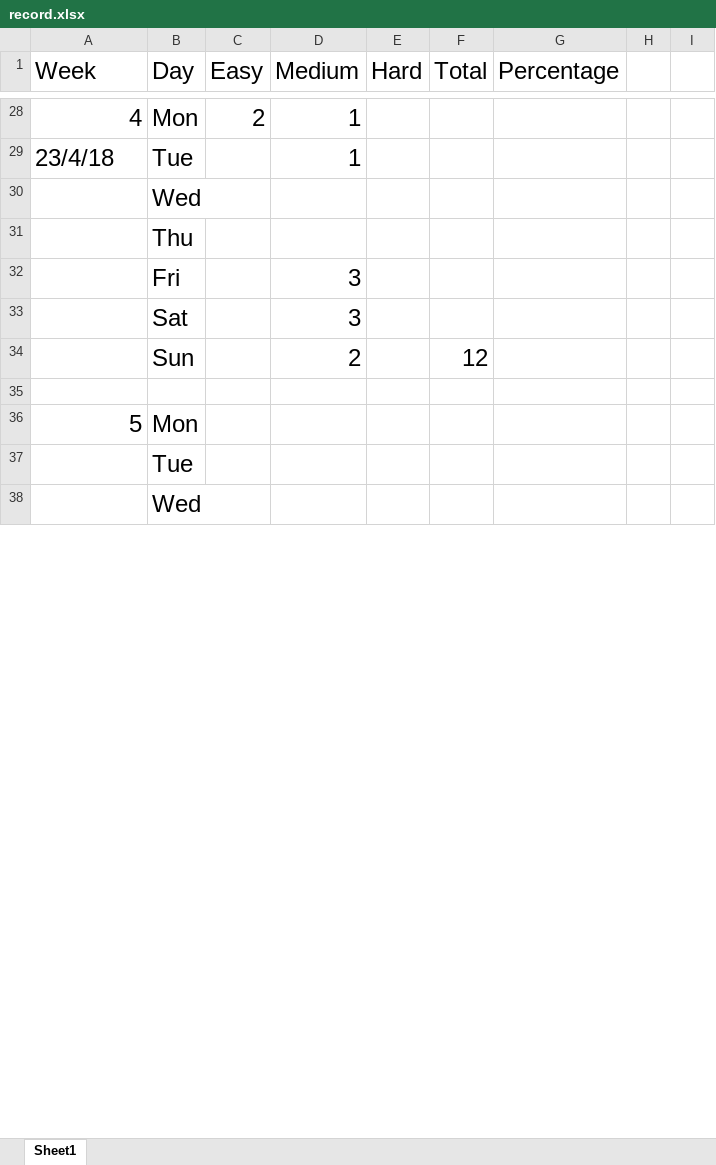
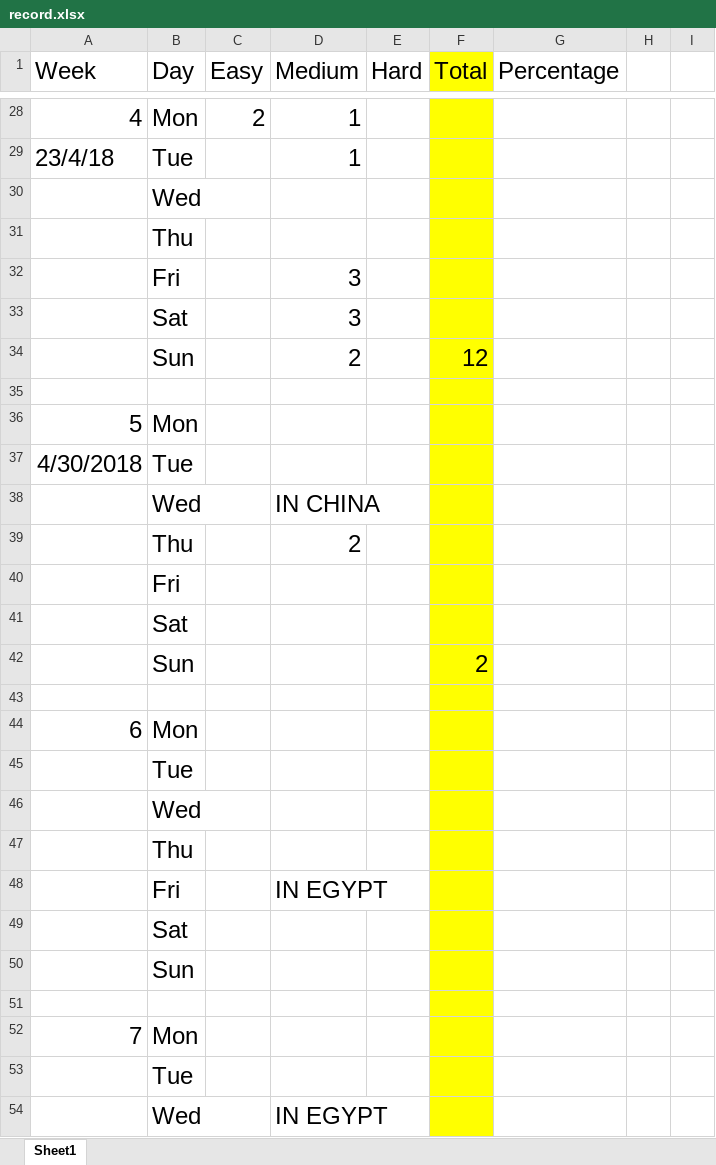
Before and after one commit to TransformerH/leetcode-1, an Excel workbook: record.xlsx, sheet Sheet1, drawn as a sheet; only a part is shown, gaps mark what is left out; values as stored, in another font and other column widths than the file's, no borders; addresses are those after the commit; the diff covers the shown part only; the diff names each change by its address in the sheet, - before the commit and + after, or states it on an @@ line.

```diff
--- a/record.xlsx (sheet Sheet1)
+++ b/record.xlsx (sheet Sheet1)
-F1 fill: none
+F1 fill: #FFFF00
-F28:F37 fill: none
+F28:F37 fill: #FFFF00
@@ column A (Week) renumbered between rows 37 and 77 @@
+row 38:  | Wed |  | IN CHINA
+row 39:  | Thu |  | 2
+row 40:  | Fri
@@ row 49 moved to row 41: Sat @@
+row 42:  | Sun |  |  |  | 2
+row 43: (empty)
+row 44: 6 | Mon
+row 45:  | Tue
-F46 fill: none
+F46 fill: #FFFF00
+row 47:  | Thu
+row 48:  | Fri |  | IN EGYPT
+row 49:  | Sat
+row 51: (empty)
+row 52: 7 | Mon
+row 53:  | Tue
+row 54:  | Wed |  | IN EGYPT
```
Also changed, not shown: 11 added rows, 1 removed row, 16 edited cells and cell formats elsewhere in this sheet.
